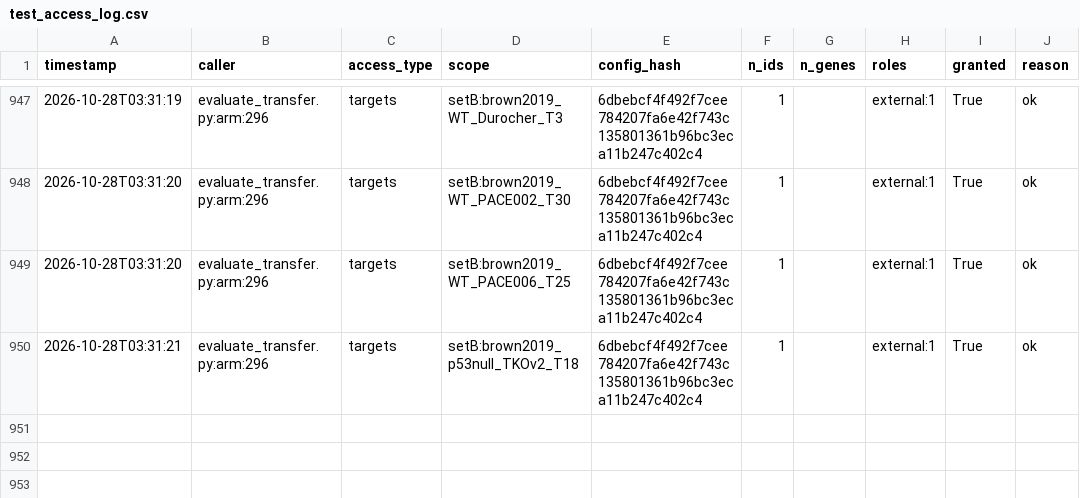
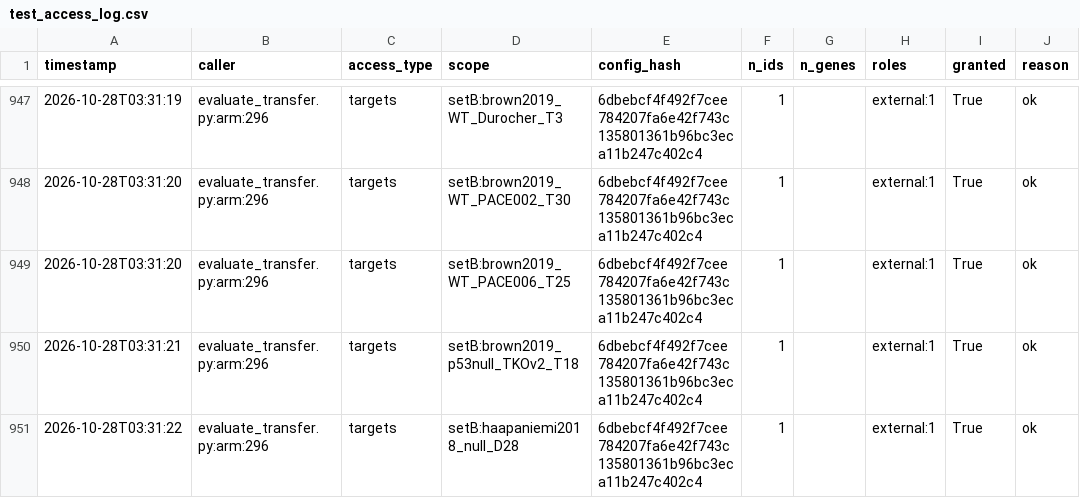
Before and after one commit to QuantitativeBiology/ai-hackathon-cancer_essentiality, a CSV file: results/test_access_log.csv, drawn as a sheet; only a part is shown, gaps mark what is left out; the diff names each change by its address in the sheet, - before the commit and + after, or states it on an @@ line.

Commit message:
G6 access log (before m5_avg setB:hart2015_RPE1_T18)

```diff
--- a/results/test_access_log.csv
+++ b/results/test_access_log.csv
+row 951: 2026-10-28T03:31:22 | evaluate_transfer.py:arm:296 | targets | setB:haapaniemi2018_null_D28 | 6dbebcf4f492f7cee784207fa6e42f743c135801361b96bc3eca11b247c402c4 | 1 |  | external:1 | True | ok
```
